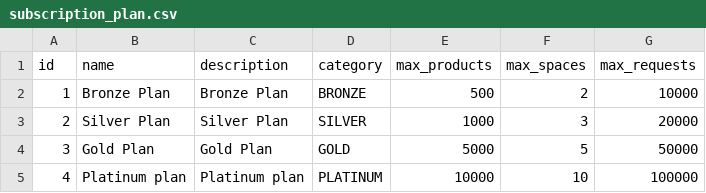
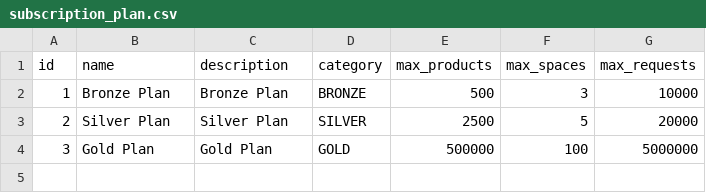
Before and after one commit to arnaugarcia/shop-the-look, a CSV file: src/main/resources/config/liquibase/data/subscription_plan.csv, drawn as a sheet.

Commit message:
Removed platinum plan and updated the others  #3

```diff
--- a/src/main/resources/config/liquibase/data/subscription_plan.csv
+++ b/src/main/resources/config/liquibase/data/subscription_plan.csv
@@ -1,5 +1,4 @@
 id;name          ;description  ;category;max_products;max_spaces;max_requests
-1 ;Bronze Plan   ;Bronze Plan  ;BRONZE  ;500         ;2         ;10000
-2 ;Silver Plan   ;Silver Plan  ;SILVER  ;1000        ;3         ;20000
-3 ;Gold Plan     ;Gold Plan    ;GOLD    ;5000        ;5         ;50000
-4 ;Platinum plan	;Platinum plan;PLATINUM;10000       ;10        ;100000
+1 ;Bronze Plan   ;Bronze Plan  ;BRONZE  ;500         ;3         ;10000
+2 ;Silver Plan   ;Silver Plan  ;SILVER  ;2500        ;5         ;20000
+3 ;Gold Plan     ;Gold Plan    ;GOLD    ;500000      ;100       ;5000000
```
